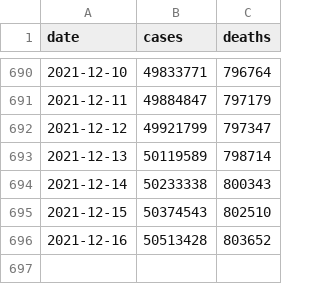
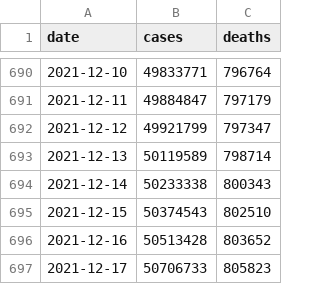
Before and after one commit to okyanusoz/covid19-us-predictions-data, a CSV file: dataset.csv, drawn as a sheet; only a part is shown, gaps mark what is left out.

```diff
--- a/dataset.csv
+++ b/dataset.csv
@@ -696 +696,2 @@ date,cases,deaths
 2021-12-16,50513428,803652
+2021-12-17,50706733,805823
```
Also changed, not shown: 1 other file.
